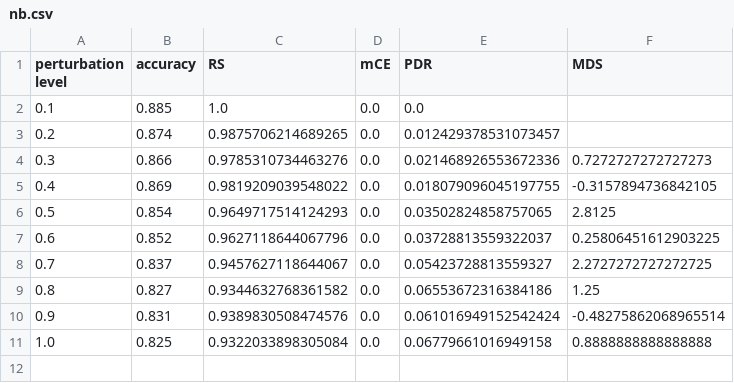
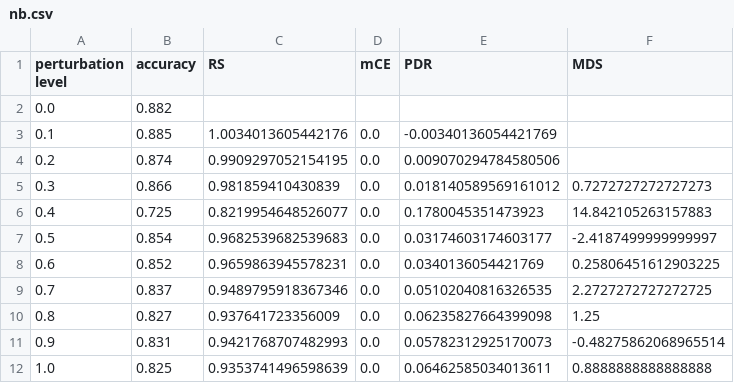
Before and after one commit to wannman/ml-robustness-monitoring-tool, a CSV file: notebooks/results/wordnet/nb.csv, drawn as a sheet.

```diff
--- a/notebooks/results/wordnet/nb.csv
+++ b/notebooks/results/wordnet/nb.csv
@@ -1,11 +1,12 @@
 perturbation level,accuracy,RS,mCE,PDR,MDS
-0.1,0.885,1.0,0.0,0.0,
-0.2,0.874,0.9875706214689265,0.0,0.012429378531073457,
-0.3,0.866,0.9785310734463276,0.0,0.021468926553672336,0.7272727272727273
-0.4,0.869,0.9819209039548022,0.0,0.018079096045197755,-0.3157894736842105
-0.5,0.854,0.9649717514124293,0.0,0.03502824858757065,2.8125
-0.6,0.852,0.9627118644067796,0.0,0.03728813559322037,0.25806451612903225
-0.7,0.837,0.9457627118644067,0.0,0.05423728813559327,2.2727272727272725
-0.8,0.827,0.9344632768361582,0.0,0.06553672316384186,1.25
-0.9,0.831,0.9389830508474576,0.0,0.061016949152542424,-0.48275862068965514
-1.0,0.825,0.9322033898305084,0.0,0.06779661016949158,0.8888888888888888
+0.0,0.882,,,,
+0.1,0.885,1.0034013605442176,0.0,-0.00340136054421769,
+0.2,0.874,0.9909297052154195,0.0,0.009070294784580506,
+0.3,0.866,0.981859410430839,0.0,0.018140589569161012,0.7272727272727273
+0.4,0.725,0.8219954648526077,0.0,0.1780045351473923,14.842105263157883
+0.5,0.854,0.9682539682539683,0.0,0.03174603174603177,-2.4187499999999997
+0.6,0.852,0.9659863945578231,0.0,0.0340136054421769,0.25806451612903225
+0.7,0.837,0.9489795918367346,0.0,0.05102040816326535,2.2727272727272725
+0.8,0.827,0.937641723356009,0.0,0.06235827664399098,1.25
+0.9,0.831,0.9421768707482993,0.0,0.05782312925170073,-0.48275862068965514
+1.0,0.825,0.9353741496598639,0.0,0.06462585034013611,0.8888888888888888
```
Also changed, not shown: notebooks/results/charswap/lr.csv, notebooks/results/charswap/nb.csv, 2 other files.
